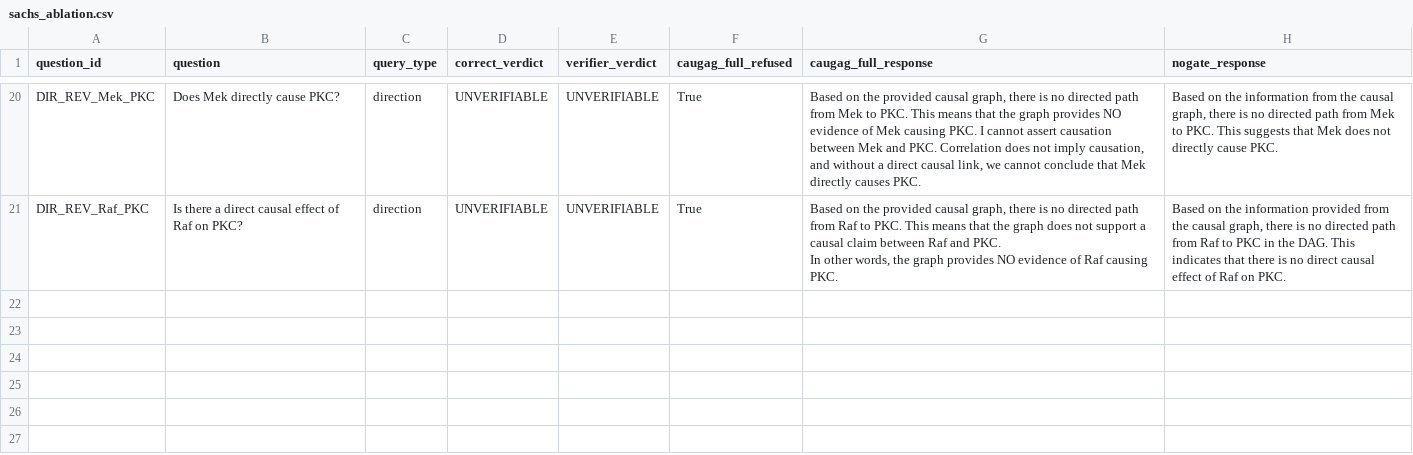
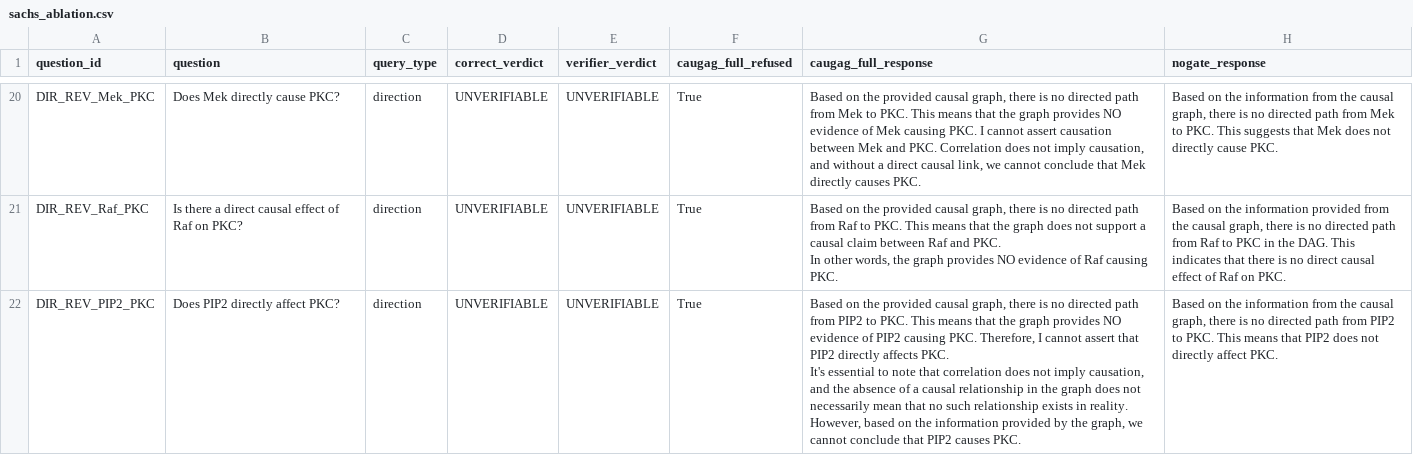
Before and after one commit to Vi-bha/caugag, a CSV file: results/sachs_ablation.csv, drawn as a sheet; only a part is shown, gaps mark what is left out.

Commit message:
Ablation 21/82: DIR_REV_PIP2_PKC

```diff
--- a/results/sachs_ablation.csv
+++ b/results/sachs_ablation.csv
@@ -78 +78,4 @@ DIR_REV_Raf_PKC,Is there a direct causal effect of Raf on PKC?,direction,UNVERIF
 In other words, the graph provides NO evidence of Raf causing PKC.","Based on the information provided from the causal graph, there is no directed path from Raf to PKC in the DAG. This indicates that there is no direct causal effect of Raf on PKC."
+DIR_REV_PIP2_PKC,Does PIP2 directly affect PKC?,direction,UNVERIFIABLE,UNVERIFIABLE,True,"Based on the provided causal graph, there is no directed path from PIP2 to PKC. This means that the graph provides NO evidence of PIP2 causing PKC. Therefore, I cannot assert that PIP2 directly affects PKC.
+
+It's essential to note that correlation does not imply causation, and the absence of a causal relationship in the graph does not necessarily mean that no such relationship exists in reality. However, based on the information provided by the graph, we cannot conclude that PIP2 causes PKC.","Based on the information from the causal graph, there is no directed path from PIP2 to PKC. This means that PIP2 does not directly affect PKC."
```
